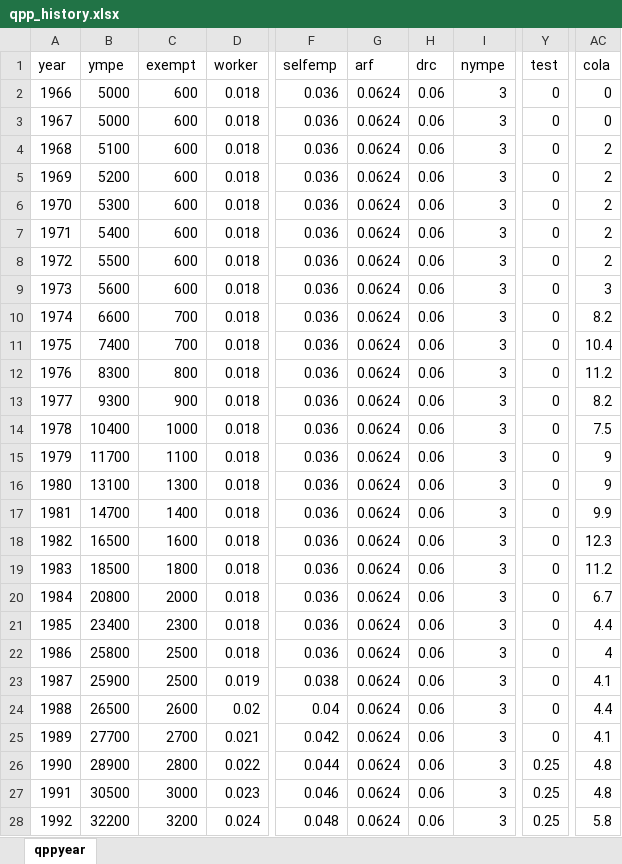
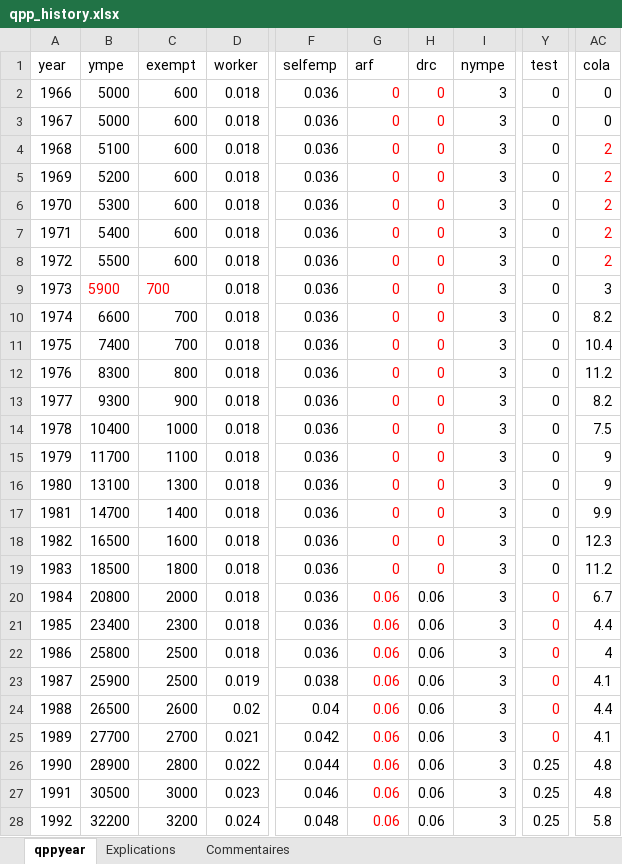
Before and after one commit to CREEi-models/cpp, an Excel workbook: params/qpp_history.xlsx, sheet qppyear, drawn as a sheet; only a part is shown, gaps mark what is left out; values as stored, in another font and other column widths than the file's, no borders; the diff covers the shown part only; the diff names each change by its address in the sheet, - before the commit and + after, or states it on an @@ line.

```diff
--- a/params/qpp_history.xlsx (sheet qppyear)
+++ b/params/qpp_history.xlsx (sheet qppyear)
+sheet tab: Explications
+sheet tab: Commentaires
-G2:G19 (arf): 0.0624
+G2:G19 (arf): 0
-G2:H19 text colour: black
+G2:H19 text colour: #FF0000
-H2:H19 (drc): 0.06
+H2:H19 (drc): 0
-AC4:AC8 text colour: black
+AC4:AC8 text colour: #FF0000
-B9 (ympe): 5600
+B9 (ympe): 5900
-B9:C9 text colour: black
+B9:C9 text colour: #FF0000
-C9 (exempt): 600
+C9 (exempt): 700
-G20:G28 (arf): 0.0624
+G20:G28 (arf): 0.06
-G20:G28 text colour: black
+G20:G28 text colour: #FF0000
-Y20:Y25 text colour: black
+Y20:Y25 text colour: #FF0000
```
Also changed, not shown: 24 edited cells and cell formats elsewhere in this sheet, params/cpp_history.xlsx, 2 other files.
